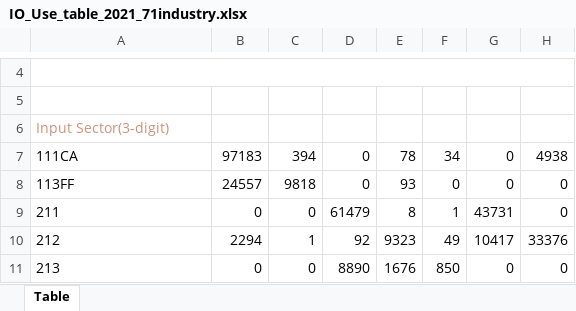
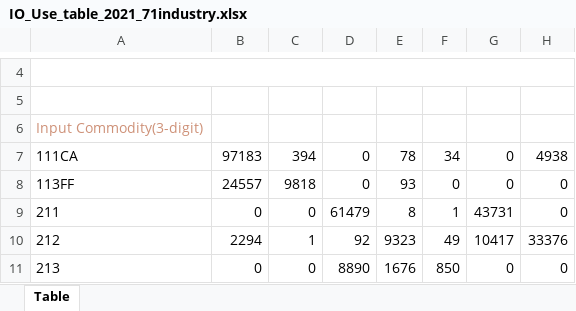
Before and after one commit to hs97/UnemploymentNetwork, an Excel workbook: data/update_raw/IO_Use_table_2021_71industry.xlsx, sheet Table, drawn as a sheet; only a part is shown, gaps mark what is left out; values as stored, in another font and other column widths than the file's, no borders; the diff names each change by its address in the sheet, - before the commit and + after, or states it on an @@ line.

```diff
--- a/data/update_raw/IO_Use_table_2021_71industry.xlsx (sheet Table)
+++ b/data/update_raw/IO_Use_table_2021_71industry.xlsx (sheet Table)
-A6: Input Sector(3-digit)
+A6: Input Commodity(3-digit)
```
Also changed, not shown: data/update_raw/IO_Make_table_2021_71industry.xlsx, 4 other files.
